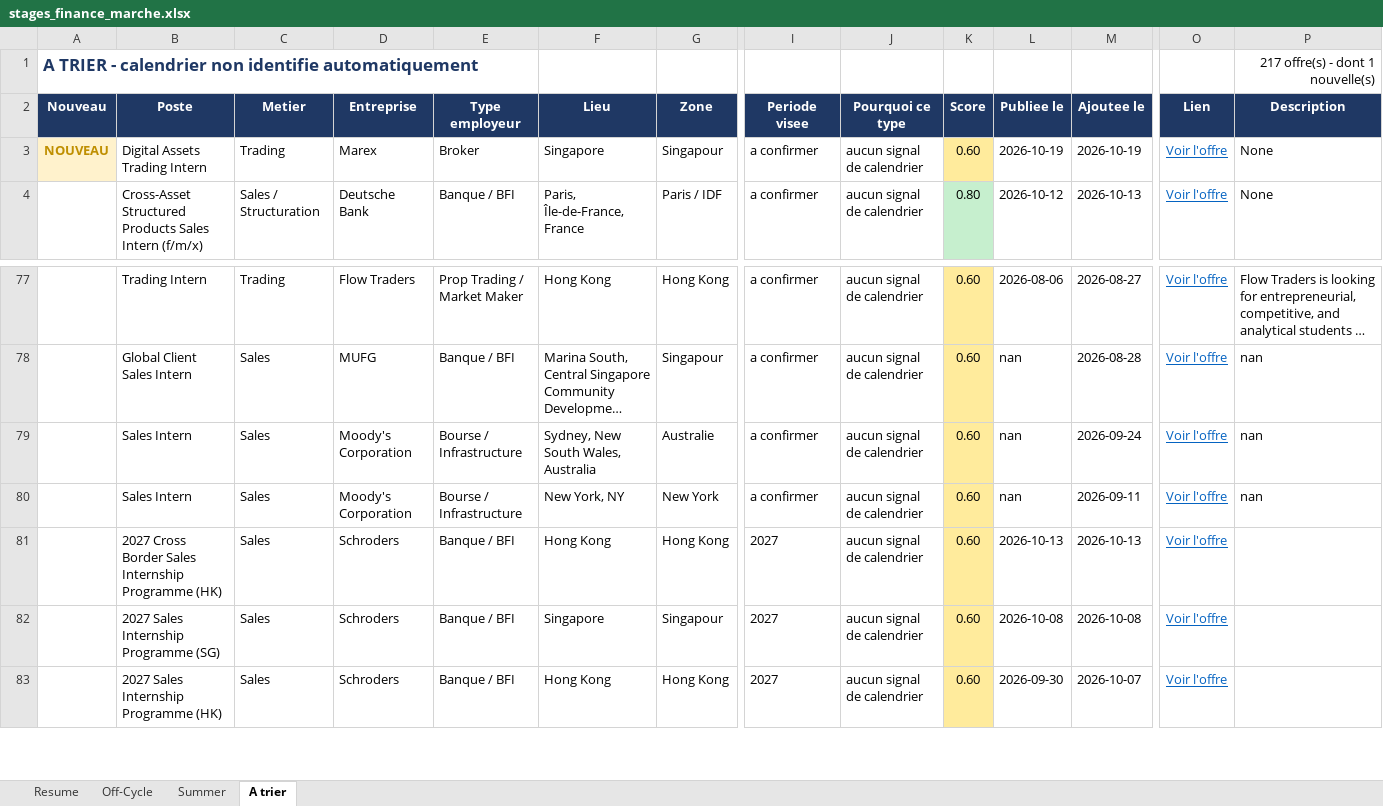
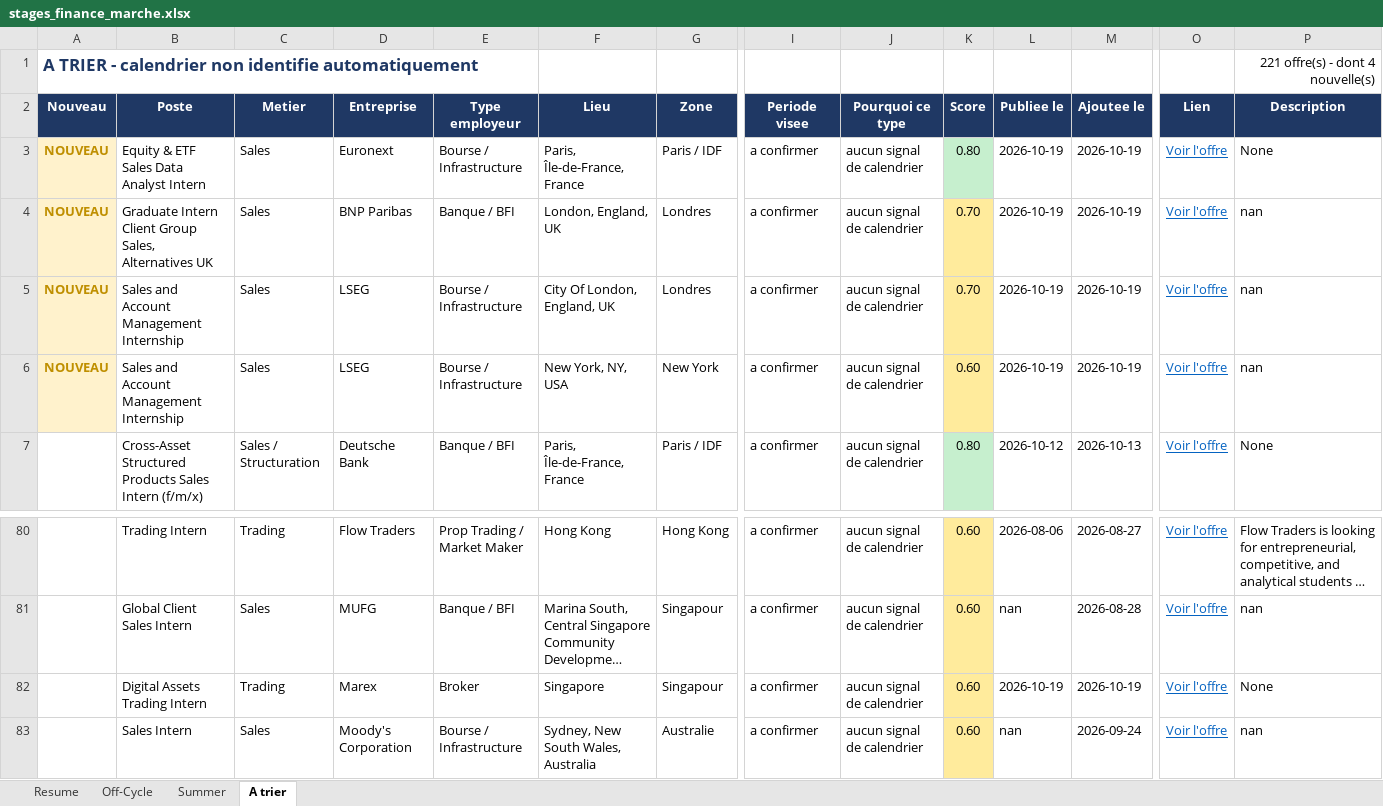
Before and after one commit to sasa2302/finance-internship-scraper, an Excel workbook: data/stages_finance_marche.xlsx, sheet A trier, drawn as a sheet; only a part is shown, gaps mark what is left out; the shorter side is filled out with more unchanged rows; long unchanged cells end in …; values as stored, in another font and other column widths than the file's, no borders; rows hold the shown columns only; the diff names each change by its address in the sheet, - before the commit and + after, or states it on an @@ line.

```diff
--- a/data/stages_finance_marche.xlsx (sheet A trier)
+++ b/data/stages_finance_marche.xlsx (sheet A trier)
-P1 (Description): 217 offre(s) - dont 1 nouvelle(s)
+P1 (Description): 221 offre(s) - dont 4 nouvelle(s)
-B3 (Poste): Digital Assets Trading Intern
+B3 (Poste): Equity & ETF Sales Data Analyst Intern
-C3 (Metier): Trading
+C3 (Metier): Sales
-D3 (Entreprise): Marex
+D3 (Entreprise): Euronext
-E3 (Type employeur): Broker
+E3 (Type employeur): Bourse / Infrastructure
-F3 (Lieu): Singapore
+F3 (Lieu): Paris, Île-de-France, France
-G3 (Zone): Singapour
+G3 (Zone): Paris / IDF
-K3 (Score): 0.60
+K3 (Score): 0.80
-K3 fill: #FFEB9C
+K3 fill: #C6EFCE
+row 4: NOUVEAU | Graduate Intern Client Group Sales, Alternatives UK | Sales | BNP Paribas | Banque / BFI | London, England, UK | Londres | a confirmer | aucun signal de calendrier | 0.70 | 2026-10-19 | 2026-10-19 | Voir l'offre | nan
+row 5: NOUVEAU | Sales and Account Management Internship | Sales | LSEG | Bourse / Infrastructure | City Of London, England, UK | Londres | a confirmer | aucun signal de calendrier | 0.70 | 2026-10-19 | 2026-10-19 | Voir l'offre | nan
+row 6: NOUVEAU | Sales and Account Management Internship | Sales | LSEG | Bourse / Infrastructure | New York, NY, USA | New York | a confirmer | aucun signal de calendrier | 0.60 | 2026-10-19 | 2026-10-19 | Voir l'offre | nan
+row 82:  | Digital Assets Trading Intern | Trading | Marex | Broker | Singapore | Singapour | a confirmer | aucun signal de calendrier | 0.60 | 2026-10-19 | 2026-10-19 | Voir l'offre | None
```
Also changed, not shown: sheet Summer, sheet Resume, sheet Off-Cycle, 2 other files.
